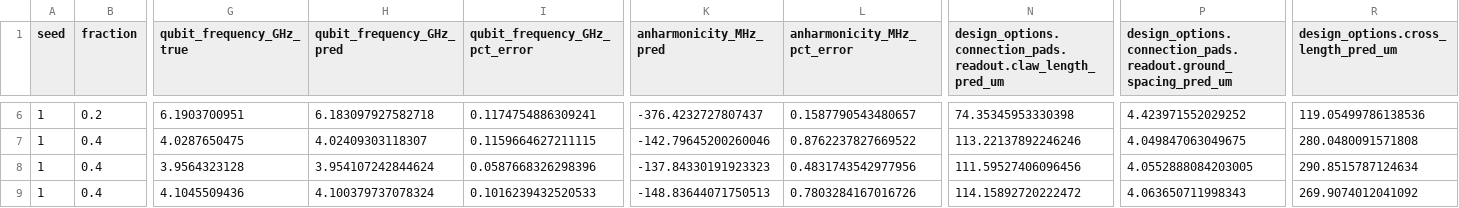
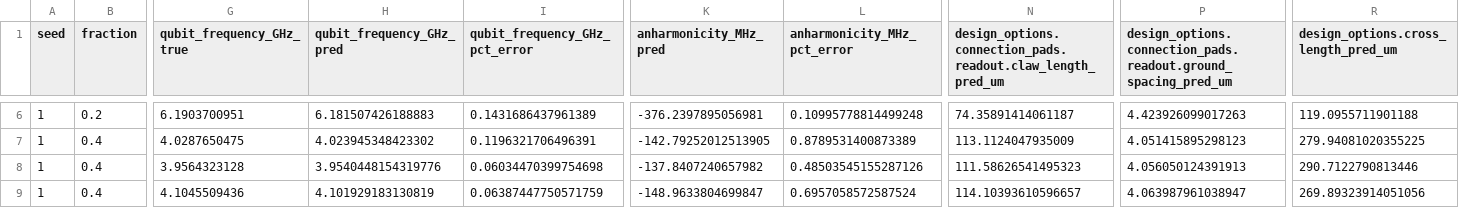
Before and after one commit to CosmiQuantum/ML_qubit_design, a CSV file: experiments/model_predict_qubit_TransmonCross_Hamiltonian_params/results/data_amount_sweep_uniform_diag/predictions_per_sample_uniform_diag_fixed_hp_retrain_both.csv, drawn as a sheet; only a part is shown, gaps mark what is left out; the diff covers the shown part only; the diff names each change by its address in the sheet, - before the commit and + after, or states it on an @@ line.

```diff
--- a/experiments/model_predict_qubit_TransmonCross_Hamiltonian_params/results/data_amount_sweep_uniform_diag/predictions_per_sample_uniform_diag_fixed_hp_retrain_both.csv
+++ b/experiments/model_predict_qubit_TransmonCross_Hamiltonian_params/results/data_amount_sweep_uniform_diag/predictions_per_sample_uniform_diag_fixed_hp_retrain_both.csv
-H6 (qubit_frequency_GHz_pred): 6.183097927582718
+H6 (qubit_frequency_GHz_pred): 6.181507426188883
-I6 (qubit_frequency_GHz_pct_error): 0.1174754886309241
+I6 (qubit_frequency_GHz_pct_error): 0.1431686437961389
-K6 (anharmonicity_MHz_pred): -376.4232727807437
+K6 (anharmonicity_MHz_pred): -376.2397895056981
-L6 (anharmonicity_MHz_pct_error): 0.1587790543480657
+L6 (anharmonicity_MHz_pct_error): 0.10995778814499248
-N6: 74.35345953330398
+N6: 74.35891414061187
-P6: 4.423971552029252
+P6: 4.423926099017263
-R6: 119.05499786138536
+R6: 119.0955711901188
-H7 (qubit_frequency_GHz_pred): 4.02409303118307
+H7 (qubit_frequency_GHz_pred): 4.023945348423302
-I7 (qubit_frequency_GHz_pct_error): 0.1159664627211115
+I7 (qubit_frequency_GHz_pct_error): 0.1196321706496391
-K7 (anharmonicity_MHz_pred): -142.79645200260046
+K7 (anharmonicity_MHz_pred): -142.79252012513905
-L7 (anharmonicity_MHz_pct_error): 0.8762237827669522
+L7 (anharmonicity_MHz_pct_error): 0.8789531400873389
-N7: 113.22137892246246
+N7: 113.1124047935009
-P7: 4.049847063049675
+P7: 4.051415895298123
-R7: 280.0480091571808
+R7: 279.94081020355225
-H8 (qubit_frequency_GHz_pred): 3.954107242844624
+H8 (qubit_frequency_GHz_pred): 3.9540448154319776
-I8 (qubit_frequency_GHz_pct_error): 0.0587668326298396
+I8 (qubit_frequency_GHz_pct_error): 0.06034470399754698
-K8 (anharmonicity_MHz_pred): -137.84330191923323
+K8 (anharmonicity_MHz_pred): -137.8407240657982
-L8 (anharmonicity_MHz_pct_error): 0.4831743542977956
+L8 (anharmonicity_MHz_pct_error): 0.48503545155287126
-N8: 111.59527406096456
+N8: 111.58626541495323
-P8: 4.0552888084203005
+P8: 4.056050124391913
-R8: 290.8515787124634
+R8: 290.7122790813446
-H9 (qubit_frequency_GHz_pred): 4.100379737078324
+H9 (qubit_frequency_GHz_pred): 4.101929183130819
-I9 (qubit_frequency_GHz_pct_error): 0.1016239432520533
+I9 (qubit_frequency_GHz_pct_error): 0.06387447750571759
-K9 (anharmonicity_MHz_pred): -148.83644071750513
+K9 (anharmonicity_MHz_pred): -148.9633804699847
-L9 (anharmonicity_MHz_pct_error): 0.7803284167016726
+L9 (anharmonicity_MHz_pct_error): 0.6957058572587524
-N9: 114.15892720222472
+N9: 114.10393610596657
-P9: 4.063650711998343
+P9: 4.063987961038947
-R9: 269.9074012041092
+R9: 269.89323914051056
```
Also changed, not shown: 147 edited cells elsewhere in this file, experiments/model_predict_qubit_TransmonCross_Hamiltonian_params/results/data_amount_sweep_uniform_diag/predictions_per_sample_uniform_diag_fixed_hp_fixed_surrogate.csv, experiments/model_predict_qubit_TransmonCross_Hamiltonian_params/results/data_amount_sweep_uniform_diag/predictions_per_sample_uniform_diag_tuned_inverse_hp_fixed_surrogate.csv, 11 other files.
